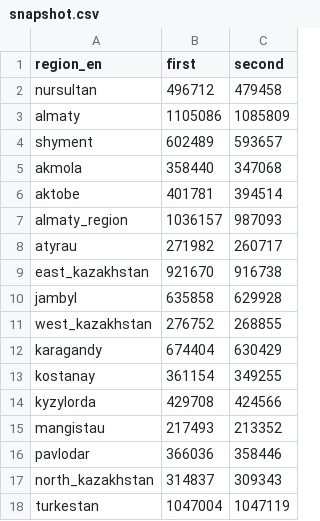
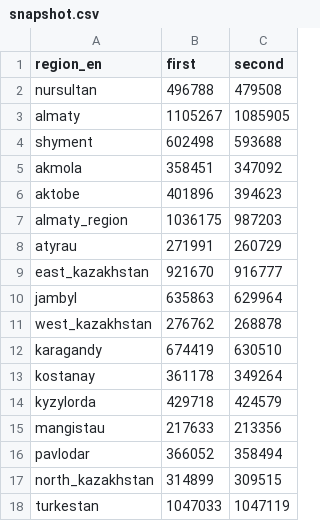
Before and after one commit to zhibek/covid-vaccination-kz, a CSV file: data/snapshot.csv, drawn as a sheet.

```diff
--- a/data/snapshot.csv
+++ b/data/snapshot.csv
@@ -1,18 +1,18 @@
 region_en,first,second
-nursultan,496712,479458
-almaty,1105086,1085809
-shyment,602489,593657
-akmola,358440,347068
-aktobe,401781,394514
-almaty_region,1036157,987093
-atyrau,271982,260717
-east_kazakhstan,921670,916738
-jambyl,635858,629928
-west_kazakhstan,276752,268855
-karagandy,674404,630429
-kostanay,361154,349255
-kyzylorda,429708,424566
-mangistau,217493,213352
-pavlodar,366036,358446
-north_kazakhstan,314837,309343
-turkestan,1047004,1047119
+nursultan,496788,479508
+almaty,1105267,1085905
+shyment,602498,593688
+akmola,358451,347092
+aktobe,401896,394623
+almaty_region,1036175,987203
+atyrau,271991,260729
+east_kazakhstan,921670,916777
+jambyl,635863,629964
+west_kazakhstan,276762,268878
+karagandy,674419,630510
+kostanay,361178,349264
+kyzylorda,429718,424579
+mangistau,217633,213356
+pavlodar,366052,358494
+north_kazakhstan,314899,309515
+turkestan,1047033,1047119
```
Also changed, not shown: data/first_cumulative.csv, data/first_daily.csv, 2 other files.
